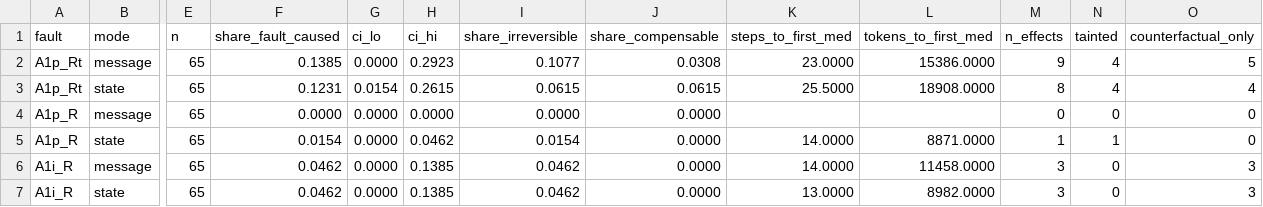
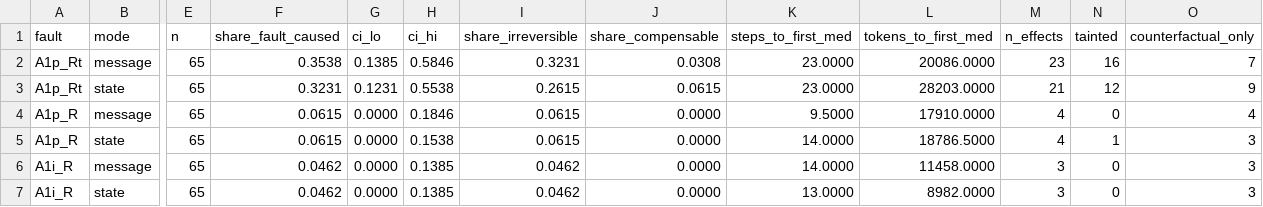
Before and after one commit to HahhaNa/multiagent-failure-prop-recov, a CSV file: data/tables/verify/irreversible_before_recovery.csv, drawn as a sheet; only a part is shown, gaps mark what is left out; the diff covers the shown part only; the diff names each change by its address in the sheet, - before the commit and + after, or states it on an @@ line.

```diff
--- a/data/tables/verify/irreversible_before_recovery.csv
+++ b/data/tables/verify/irreversible_before_recovery.csv
-F2 (share_fault_caused): 0.1385
+F2 (share_fault_caused): 0.3538
-G2 (ci_lo): 0.0000
+G2 (ci_lo): 0.1385
-H2 (ci_hi): 0.2923
+H2 (ci_hi): 0.5846
-I2 (share_irreversible): 0.1077
+I2 (share_irreversible): 0.3231
-L2 (tokens_to_first_med): 15386.0000
+L2 (tokens_to_first_med): 20086.0000
-M2 (n_effects): 9
+M2 (n_effects): 23
-N2 (tainted): 4
+N2 (tainted): 16
-O2 (counterfactual_only): 5
+O2 (counterfactual_only): 7
-F3 (share_fault_caused): 0.1231
+F3 (share_fault_caused): 0.3231
-G3 (ci_lo): 0.0154
+G3 (ci_lo): 0.1231
-H3 (ci_hi): 0.2615
+H3 (ci_hi): 0.5538
-I3 (share_irreversible): 0.0615
+I3 (share_irreversible): 0.2615
-K3 (steps_to_first_med): 25.5000
+K3 (steps_to_first_med): 23.0000
-L3 (tokens_to_first_med): 18908.0000
+L3 (tokens_to_first_med): 28203.0000
-M3 (n_effects): 8
+M3 (n_effects): 21
-N3 (tainted): 4
+N3 (tainted): 12
-O3 (counterfactual_only): 4
+O3 (counterfactual_only): 9
-F4 (share_fault_caused): 0.0000
+F4 (share_fault_caused): 0.0615
-H4 (ci_hi): 0.0000
+H4 (ci_hi): 0.1846
-I4 (share_irreversible): 0.0000
+I4 (share_irreversible): 0.0615
-K4 (steps_to_first_med): (empty)
+K4 (steps_to_first_med): 9.5000
-L4 (tokens_to_first_med): (empty)
+L4 (tokens_to_first_med): 17910.0000
-M4 (n_effects): 0
+M4 (n_effects): 4
-O4 (counterfactual_only): 0
+O4 (counterfactual_only): 4
-F5 (share_fault_caused): 0.0154
+F5 (share_fault_caused): 0.0615
-H5 (ci_hi): 0.0462
+H5 (ci_hi): 0.1538
-I5 (share_irreversible): 0.0154
+I5 (share_irreversible): 0.0615
-L5 (tokens_to_first_med): 8871.0000
+L5 (tokens_to_first_med): 18786.5000
-M5 (n_effects): 1
+M5 (n_effects): 4
-O5 (counterfactual_only): 0
+O5 (counterfactual_only): 3
```
Also changed, not shown: 133 edited cells elsewhere in this file, data/tables/main/ignored_robust.csv, data/tables/main/irreversible_before_recovery.csv, 29 other files.
